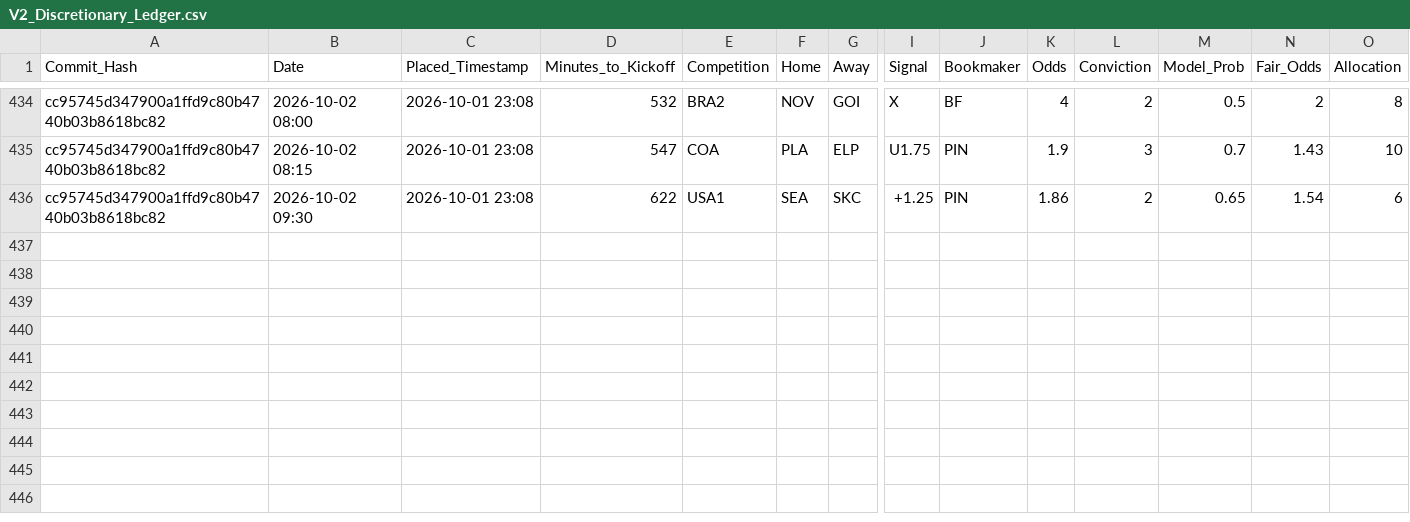
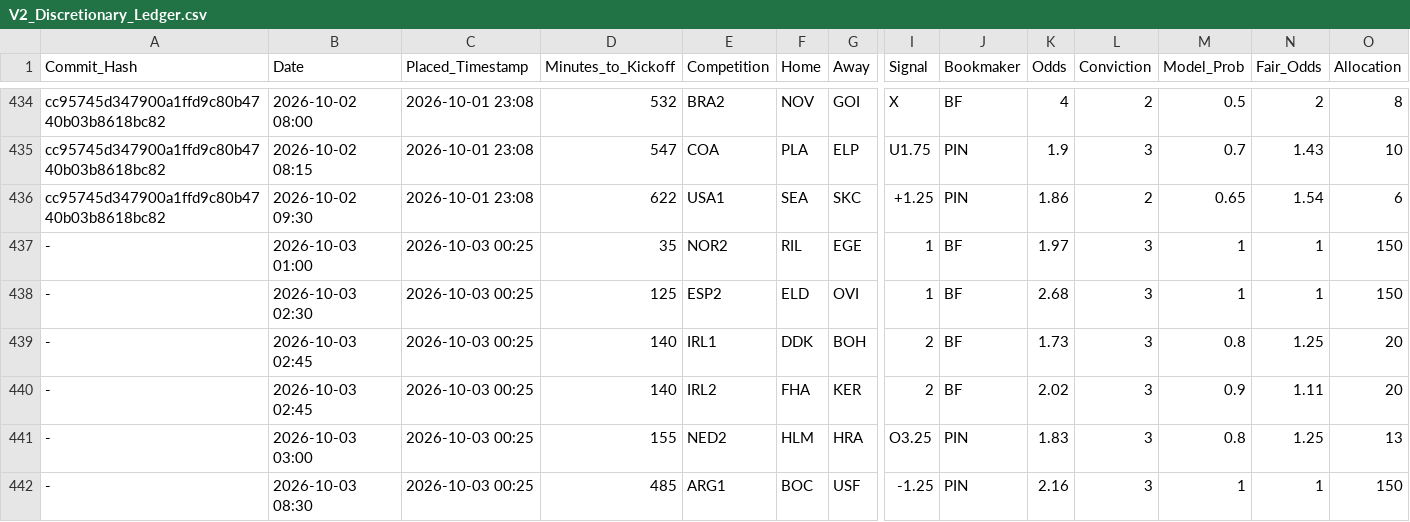
Before and after one commit to ethan-0625/MCO-Sports-Alpha-Research, a CSV file: V2_Discretionary_Ledger.csv, drawn as a sheet; only a part is shown, gaps mark what is left out; rows hold the shown columns only; the diff names each change by its address in the sheet, - before the commit and + after, or states it on an @@ line.

Commit message:
Update V2_Discretionary_Ledger.csv

```diff
--- a/V2_Discretionary_Ledger.csv
+++ b/V2_Discretionary_Ledger.csv
+row 437: - | 2026-10-03 01:00 | 2026-10-03 00:25 | 35 | NOR2 | RIL | EGE | 1 | BF | 1.97 | 3 | 1 | 1 | 150
+row 438: - | 2026-10-03 02:30 | 2026-10-03 00:25 | 125 | ESP2 | ELD | OVI | 1 | BF | 2.68 | 3 | 1 | 1 | 150
+row 439: - | 2026-10-03 02:45 | 2026-10-03 00:25 | 140 | IRL1 | DDK | BOH | 2 | BF | 1.73 | 3 | 0.8 | 1.25 | 20
+row 440: - | 2026-10-03 02:45 | 2026-10-03 00:25 | 140 | IRL2 | FHA | KER | 2 | BF | 2.02 | 3 | 0.9 | 1.11 | 20
+row 441: - | 2026-10-03 03:00 | 2026-10-03 00:25 | 155 | NED2 | HLM | HRA | O3.25 | PIN | 1.83 | 3 | 0.8 | 1.25 | 13
+row 442: - | 2026-10-03 08:30 | 2026-10-03 00:25 | 485 | ARG1 | BOC | USF | -1.25 | PIN | 2.16 | 3 | 1 | 1 | 150
```
